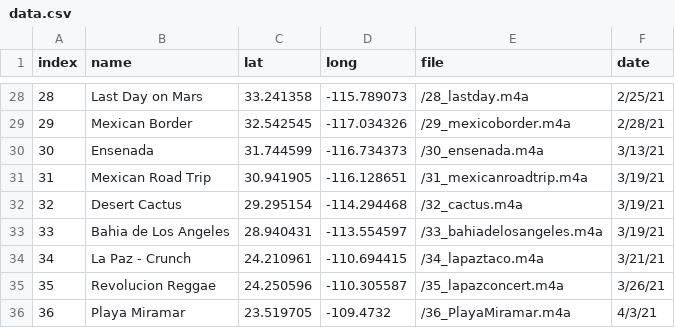
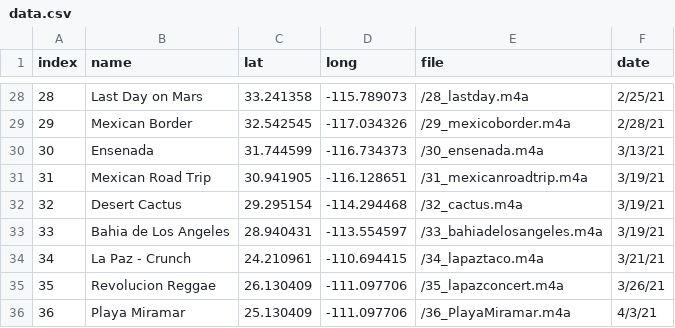
Before and after one commit to evandenmark/CocoaStorymap, a CSV file: data.csv, drawn as a sheet; only a part is shown, gaps mark what is left out.

```diff
--- a/data.csv
+++ b/data.csv
@@ -34,3 +34,3 @@ index,name,lat,long,file,date
 34,La Paz - Crunch,24.210961,-110.694415,/34_lapaztaco.m4a,3/21/21
-35,Revolucion Reggae,24.250596,-110.305587,/35_lapazconcert.m4a,3/26/21
-36,Playa Miramar,23.519705,-109.4732,/36_PlayaMiramar.m4a,4/3/21
+35,Revolucion Reggae,26.130409, -111.097706,/35_lapazconcert.m4a,3/26/21
+36,Playa Miramar,25.130409, -111.097706,/36_PlayaMiramar.m4a,4/3/21
```
Also changed, not shown: 2 other files.
